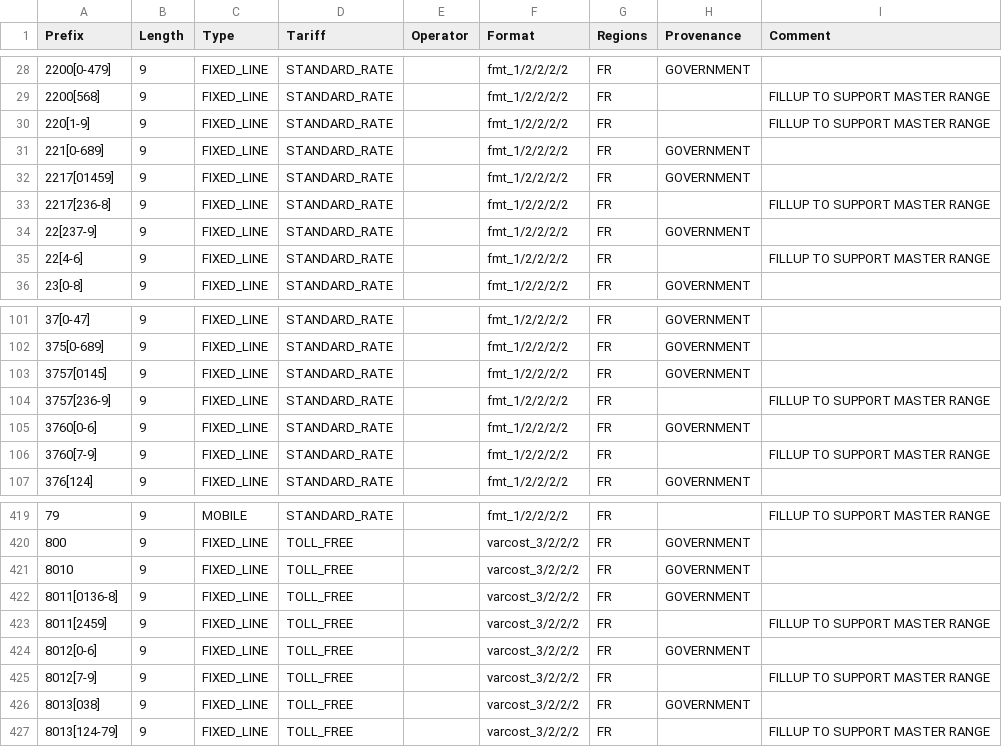
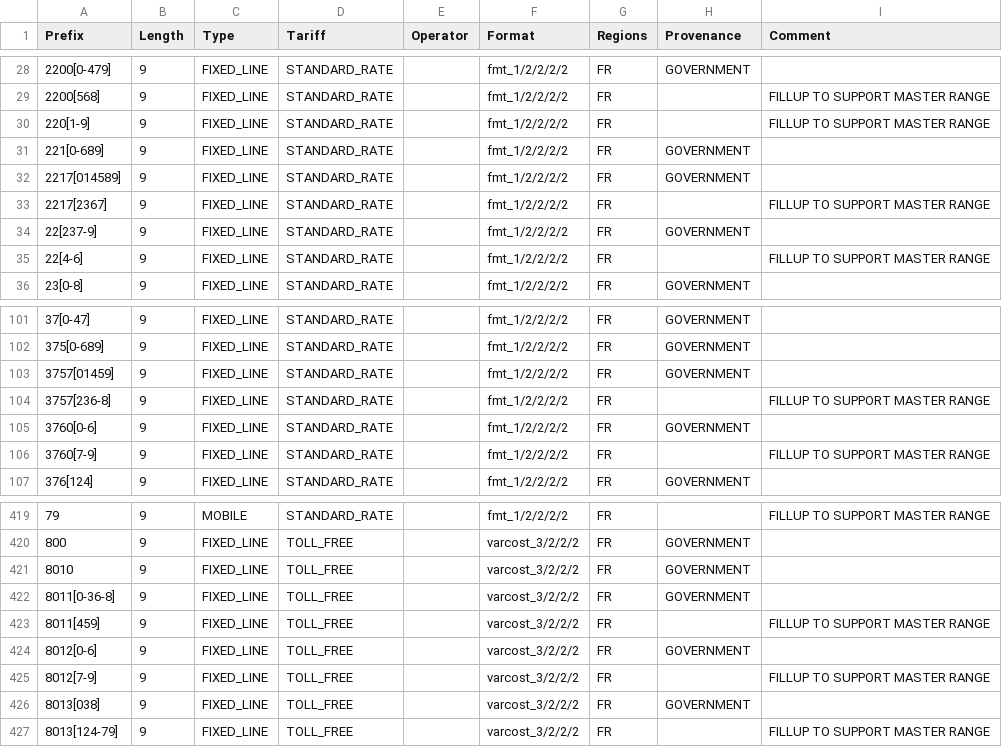
Before and after one commit to ronanj2/libphonenumber-csharp, a CSV file: resources/metadata/33/ranges.csv, drawn as a sheet; only a part is shown, gaps mark what is left out.

```diff
--- a/resources/metadata/33/ranges.csv
+++ b/resources/metadata/33/ranges.csv
@@ -31,4 +31,4 @@ Prefix         ; Length ; Type       ; Tariff        ; Operator
 221[0-689]     ; 9      ; FIXED_LINE ; STANDARD_RATE ;                                ; "fmt_1/2/2/2/2"   ; "FR"    ; GOVERNMENT
-2217[01459]    ; 9      ; FIXED_LINE ; STANDARD_RATE ;                                ; "fmt_1/2/2/2/2"   ; "FR"    ; GOVERNMENT
-2217[236-8]    ; 9      ; FIXED_LINE ; STANDARD_RATE ;                                ; "fmt_1/2/2/2/2"   ; "FR"    ;            ; "FILLUP TO SUPPORT MASTER RANGE"
+2217[014589]   ; 9      ; FIXED_LINE ; STANDARD_RATE ;                                ; "fmt_1/2/2/2/2"   ; "FR"    ; GOVERNMENT
+2217[2367]     ; 9      ; FIXED_LINE ; STANDARD_RATE ;                                ; "fmt_1/2/2/2/2"   ; "FR"    ;            ; "FILLUP TO SUPPORT MASTER RANGE"
 22[237-9]      ; 9      ; FIXED_LINE ; STANDARD_RATE ;                                ; "fmt_1/2/2/2/2"   ; "FR"    ; GOVERNMENT
@@ -102,4 +102,4 @@ Prefix         ; Length ; Type       ; Tariff        ; Operator
 375[0-689]     ; 9      ; FIXED_LINE ; STANDARD_RATE ;                                ; "fmt_1/2/2/2/2"   ; "FR"    ; GOVERNMENT
-3757[0145]     ; 9      ; FIXED_LINE ; STANDARD_RATE ;                                ; "fmt_1/2/2/2/2"   ; "FR"    ; GOVERNMENT
-3757[236-9]    ; 9      ; FIXED_LINE ; STANDARD_RATE ;                                ; "fmt_1/2/2/2/2"   ; "FR"    ;            ; "FILLUP TO SUPPORT MASTER RANGE"
+3757[01459]    ; 9      ; FIXED_LINE ; STANDARD_RATE ;                                ; "fmt_1/2/2/2/2"   ; "FR"    ; GOVERNMENT
+3757[236-8]    ; 9      ; FIXED_LINE ; STANDARD_RATE ;                                ; "fmt_1/2/2/2/2"   ; "FR"    ;            ; "FILLUP TO SUPPORT MASTER RANGE"
 3760[0-6]      ; 9      ; FIXED_LINE ; STANDARD_RATE ;                                ; "fmt_1/2/2/2/2"   ; "FR"    ; GOVERNMENT
@@ -421,4 +421,4 @@ Prefix         ; Length ; Type       ; Tariff        ; Operator
 8010           ; 9      ; FIXED_LINE ; TOLL_FREE     ;                                ; "varcost_3/2/2/2" ; "FR"    ; GOVERNMENT
-8011[0136-8]   ; 9      ; FIXED_LINE ; TOLL_FREE     ;                                ; "varcost_3/2/2/2" ; "FR"    ; GOVERNMENT
-8011[2459]     ; 9      ; FIXED_LINE ; TOLL_FREE     ;                                ; "varcost_3/2/2/2" ; "FR"    ;            ; "FILLUP TO SUPPORT MASTER RANGE"
+8011[0-36-8]   ; 9      ; FIXED_LINE ; TOLL_FREE     ;                                ; "varcost_3/2/2/2" ; "FR"    ; GOVERNMENT
+8011[459]      ; 9      ; FIXED_LINE ; TOLL_FREE     ;                                ; "varcost_3/2/2/2" ; "FR"    ;            ; "FILLUP TO SUPPORT MASTER RANGE"
 8012[0-6]      ; 9      ; FIXED_LINE ; TOLL_FREE     ;                                ; "varcost_3/2/2/2" ; "FR"    ; GOVERNMENT
```
Also changed, not shown: resources/metadata/40/ranges.csv, resources/metadata/44/operators.csv, 22 other files.
